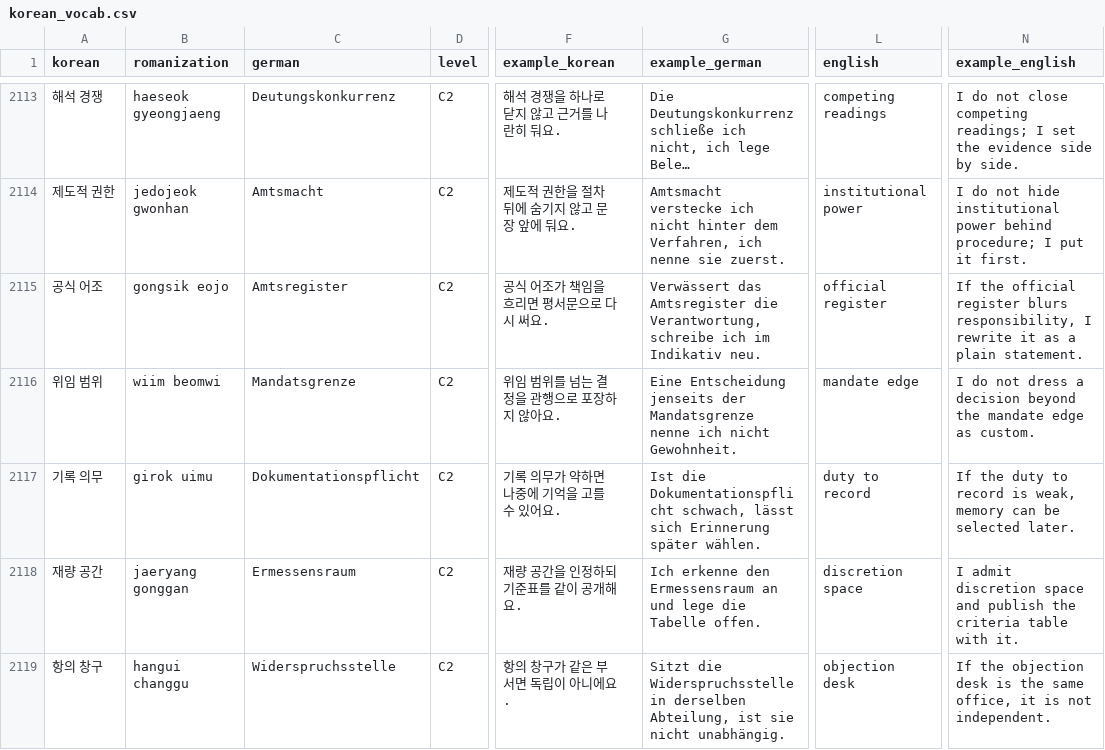
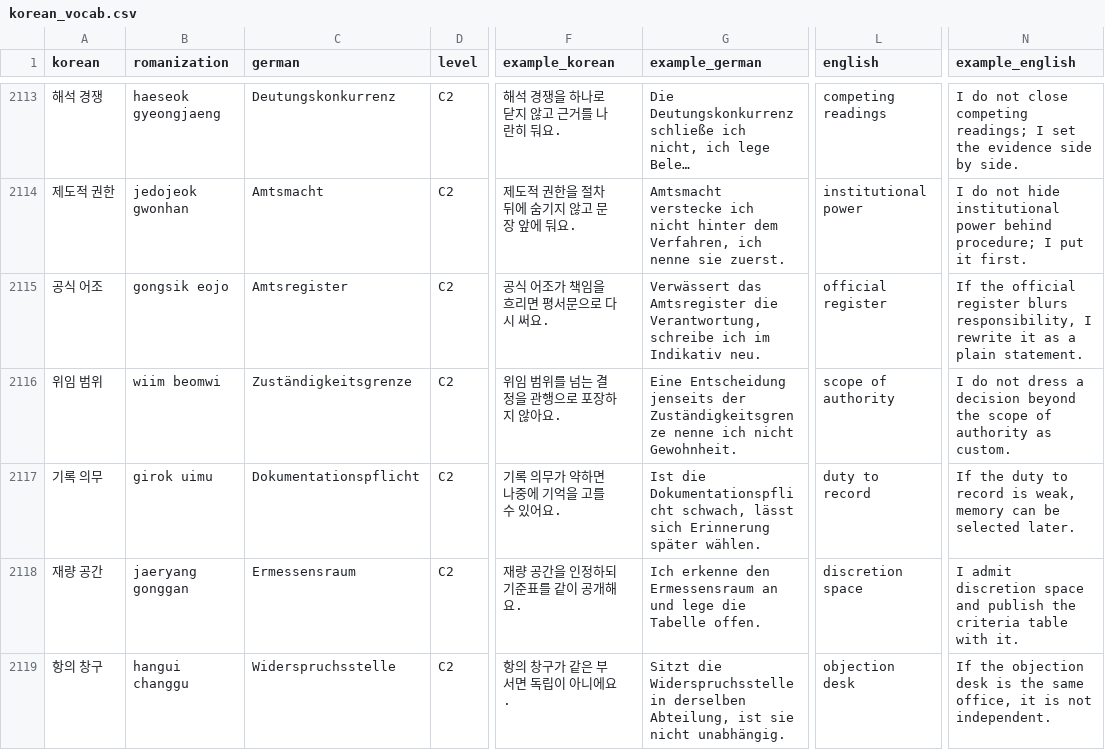
Before and after one commit to Sujin-Arin-DataWorld/ko_lernen_app, a CSV file: assets/data/korean_vocab.csv, drawn as a sheet; only a part is shown, gaps mark what is left out; long unchanged cells end in …; the diff names each change by its address in the sheet, - before the commit and + after, or states it on an @@ line.

```diff
--- a/assets/data/korean_vocab.csv
+++ b/assets/data/korean_vocab.csv
-C2116 (german): Mandatsgrenze
+C2116 (german): Zuständigkeitsgrenze
-G2116 (example_german): …jenseits der Mandatsgrenze nenne ich…
+G2116 (example_german): …jenseits der Zuständigkeitsgrenze nenne ich…
-L2116 (english): mandate edge
+L2116 (english): scope of authority
-N2116 (example_english): …beyond the mandate edge as custom.
+N2116 (example_english): …beyond the scope of authority as custom.
```
Also changed, not shown: tools/content_factory/drafts/c3_batch07_vocab_a1_c2.csv, tools/content_factory/drafts/c3_batch09_vocab_a1_c2.csv, 37 other files.
